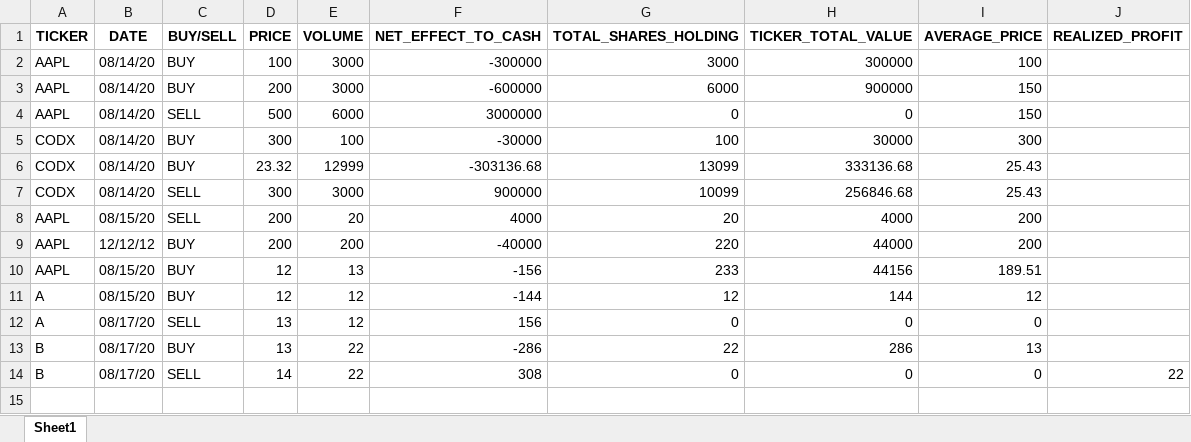
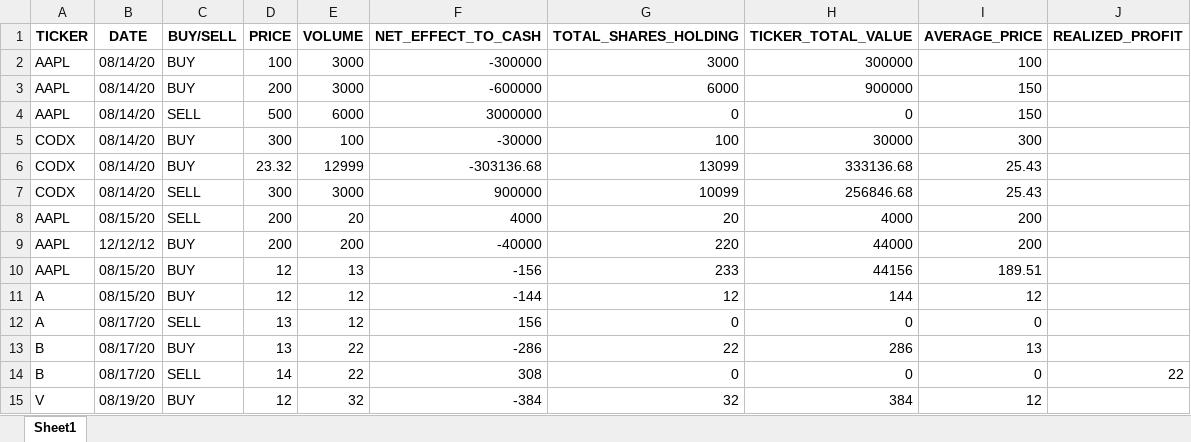
Before and after one commit to chaixinzhe2000/tradetracker, an Excel workbook: trading_data.xlsx, sheet Sheet1, drawn as a sheet; values as stored, in another font and other column widths than the file's, no borders; the diff names each change by its address in the sheet, - before the commit and + after, or states it on an @@ line.

```diff
--- a/trading_data.xlsx (sheet Sheet1)
+++ b/trading_data.xlsx (sheet Sheet1)
+row 15: V | 08/19/20 | BUY | 12 | 32 | -384 | 32 | 384 | 12
```
Also changed, not shown: 3 other files.
